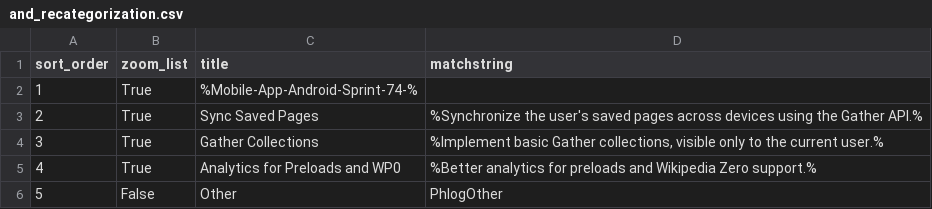
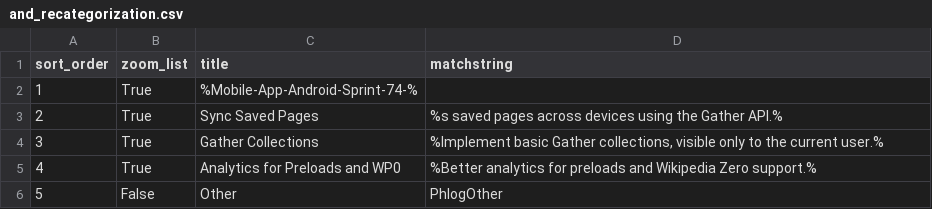
Before and after one commit to wikimedia/phlogiston, a CSV file: and_recategorization.csv, drawn as a sheet.

Commit message:
deal with quoting properly some other time

```diff
--- a/and_recategorization.csv
+++ b/and_recategorization.csv
@@ -2,3 +2,3 @@ sort_order,zoom_list,title,matchstring
 1,True,%Mobile-App-Android-Sprint-74-%
-2,True,Sync Saved Pages,"%Synchronize the user's saved pages across devices using the Gather API.%"
+2,True,Sync Saved Pages,"%s saved pages across devices using the Gather API.%"
 3,True,Gather Collections,"%Implement basic Gather collections, visible only to the current user.%"
```
